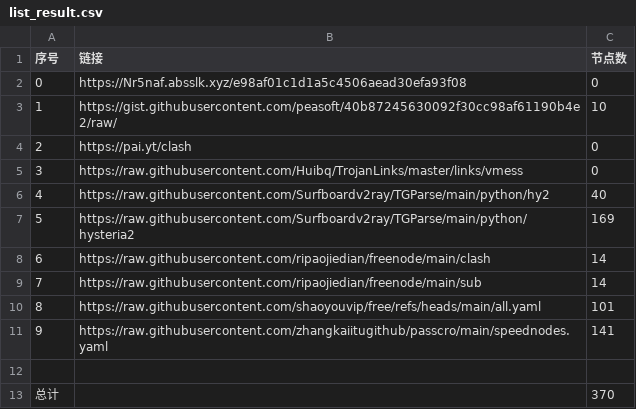
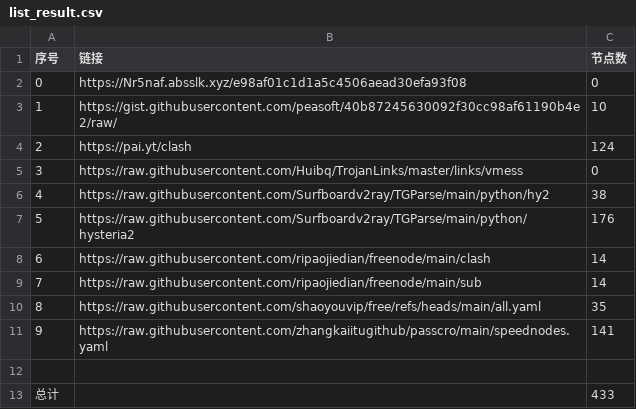
Before and after one commit to yanzhang4013/AutoMergePublicNodes, a CSV file: list_result.csv, drawn as a sheet.

```diff
--- a/list_result.csv
+++ b/list_result.csv
@@ -3,11 +3,11 @@
 1,https://gist.githubusercontent.com/peasoft/40b87245630092f30cc98af61190b4e2/raw/,10
-2,https://pai.yt/clash,0
+2,https://pai.yt/clash,124
 3,https://raw.githubusercontent.com/Huibq/TrojanLinks/master/links/vmess,0
-4,https://raw.githubusercontent.com/Surfboardv2ray/TGParse/main/python/hy2,40
-5,https://raw.githubusercontent.com/Surfboardv2ray/TGParse/main/python/hysteria2,169
+4,https://raw.githubusercontent.com/Surfboardv2ray/TGParse/main/python/hy2,38
+5,https://raw.githubusercontent.com/Surfboardv2ray/TGParse/main/python/hysteria2,176
 6,https://raw.githubusercontent.com/ripaojiedian/freenode/main/clash,14
 7,https://raw.githubusercontent.com/ripaojiedian/freenode/main/sub,14
-8,https://raw.githubusercontent.com/shaoyouvip/free/refs/heads/main/all.yaml,101
+8,https://raw.githubusercontent.com/shaoyouvip/free/refs/heads/main/all.yaml,35
 9,https://raw.githubusercontent.com/zhangkaiitugithub/passcro/main/speednodes.yaml,141
 
-总计,,370
+总计,,433
```
Also changed, not shown: 28 other files.
